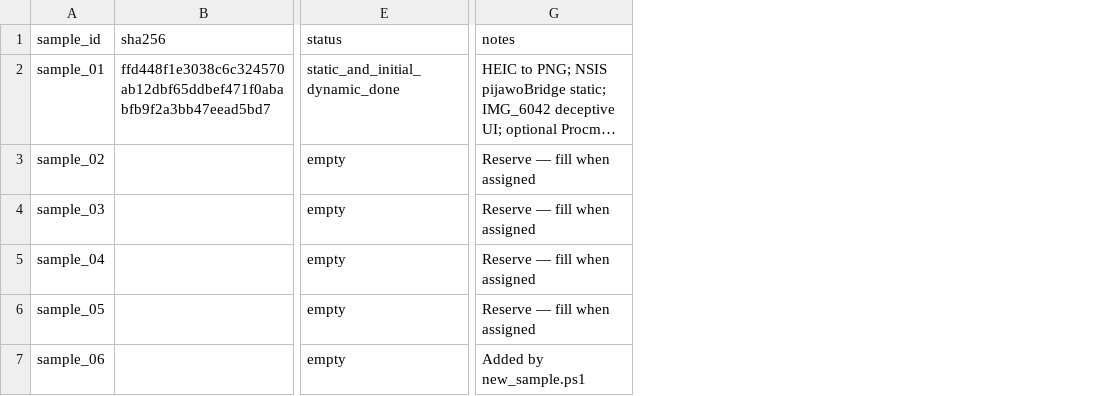
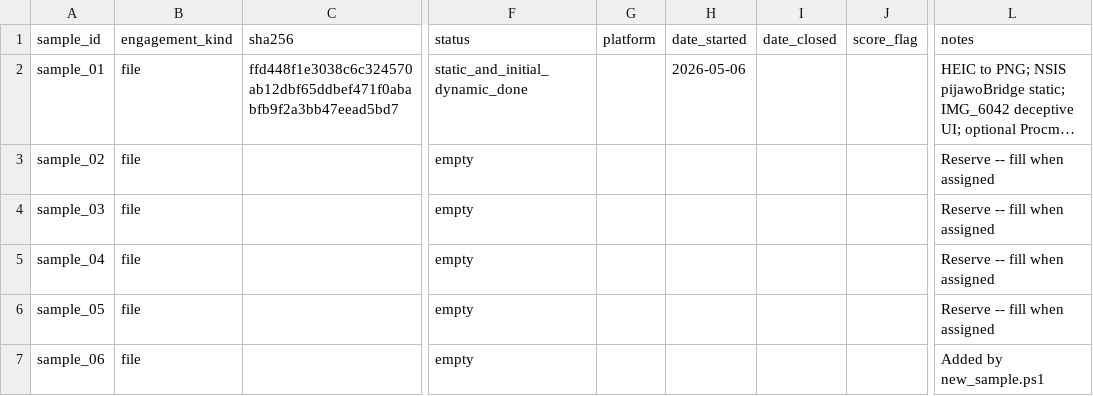
Before and after one commit to Surrplexie/labs, a CSV file: samples_tracker.csv, drawn as a sheet; only a part is shown, gaps mark what is left out; long unchanged cells end in …; addresses are those after the commit; the diff names each change by its address in the sheet, - before the commit and + after, or states it on an @@ line.

```diff
--- a/samples_tracker.csv
+++ b/samples_tracker.csv
+column B (engagement_kind), rows 2-7: all file
+column G (platform), empty
+column H (date_started), row 2: 2026-05-06
+column I (date_closed), empty
+column J (score_flag), empty
-L3:L6 (notes): Reserve — fill when assigned
+L3:L6 (notes): Reserve -- fill when assigned
```
Also changed, not shown: 18 other files.
